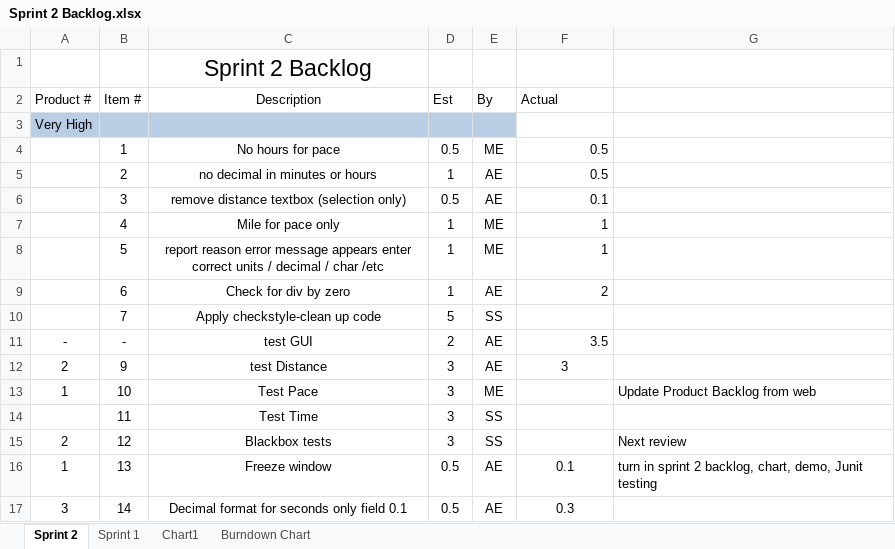
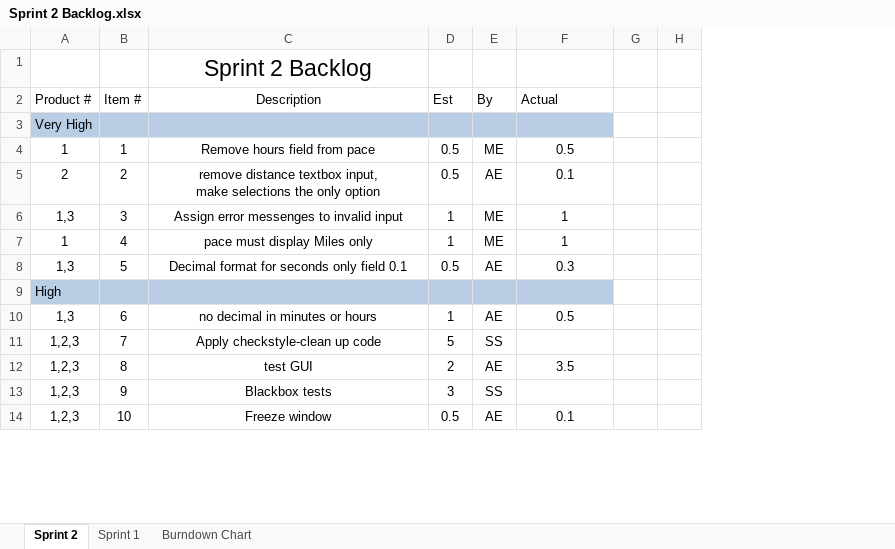
Before and after one commit to elliae01/assignment8, an Excel workbook: assignment8/src/Backlog/Sprint 2 Backlog.xlsx, sheet Sprint 2, drawn as a sheet; only a part is shown; values as stored, in another font and other column widths than the file's, no borders; removed rows and columns are numbered as before the commit, all else as after; ↵ is a line break in a cell; the diff covers the shown part only; the diff names each change by its address in the sheet, - before the commit and + after, or states it on an @@ line.

Commit message:
Product and Sprint 2 Backlogs formated to turn in.

```diff
--- a/assignment8/src/Backlog/Sprint 2 Backlog.xlsx (sheet Sprint 2)
+++ b/assignment8/src/Backlog/Sprint 2 Backlog.xlsx (sheet Sprint 2)
-sheet tab: Chart1
-column G, rows 15-16: Next review | turn in sprint 2 backlog, chart, demo, Junit testing
+column G, empty
+column H, empty
-F3 fill: none
+F3 fill: #B9CDE5
-A4 (Product #): (empty)
+A4 (Product #): 1
-C4 (Description): No hours for pace
+C4 (Description): Remove hours field from pace
-F4 alignment: right
+F4 alignment: center
+row 5: 2 | 2 | remove distance textbox input, ↵ make selections the only option | 0.5 | AE | 0.1
+row 6: 1,3 | 3 | Assign error messenges to invalid input | 1 | ME | 1
+row 7: 1 | 4 | pace must display Miles only | 1 | ME | 1
+row 8: 1,3 | 5 | Decimal format for seconds only field 0.1 | 0.5 | AE | 0.3
+row 9: High
-A10 (Product #): (empty)
+A10 (Product #): 1,3
-B10 (Item #): 2
+B10 (Item #): 6
-F10 alignment: right
+F10 alignment: center
-row 6:  | 3 | remove distance textbox (selection only) | 0.5 | AE | 0.1
-row 7:  | 4 | Mile for pace only | 1 | ME | 1
-row 8:  | 5 | report reason error message appears enter correct units / decimal / char /etc | 1 | ME | 1
-row 9:  | 6 | Check for div by zero | 1 | AE | 2
-A11 (Product #): (empty)
+A11 (Product #): 1,2,3
-A12 (Product #): -
+A12 (Product #): 1,2,3
-B12 (Item #): -
+B12 (Item #): 8
-F12 alignment: right
+F12 alignment: center
-row 12: 2 | 9 | test Distance | 3 | AE | 3
-row 13: 1 | 10 | Test Pace | 3 | ME |  | Update Product Backlog from web
-row 14:  | 11 | Test Time | 3 | SS
-A13 (Product #): 2
+A13 (Product #): 1,2,3
-B13 (Item #): 12
+B13 (Item #): 9
-A14 (Product #): 1
+A14 (Product #): 1,2,3
-B14 (Item #): 13
+B14 (Item #): 10
-row 17: 3 | 14 | Decimal format for seconds only field 0.1 | 0.5 | AE | 0.3
```
Also changed, not shown: 8 added rows, 3 removed rows, 13 edited cells and cell formats elsewhere in this sheet, sheet Burndown Chart, sheet Sprint 1, formulas that keep their value, charts or pictures, assignment8/src/Backlog/Product Backlog.xlsx.
